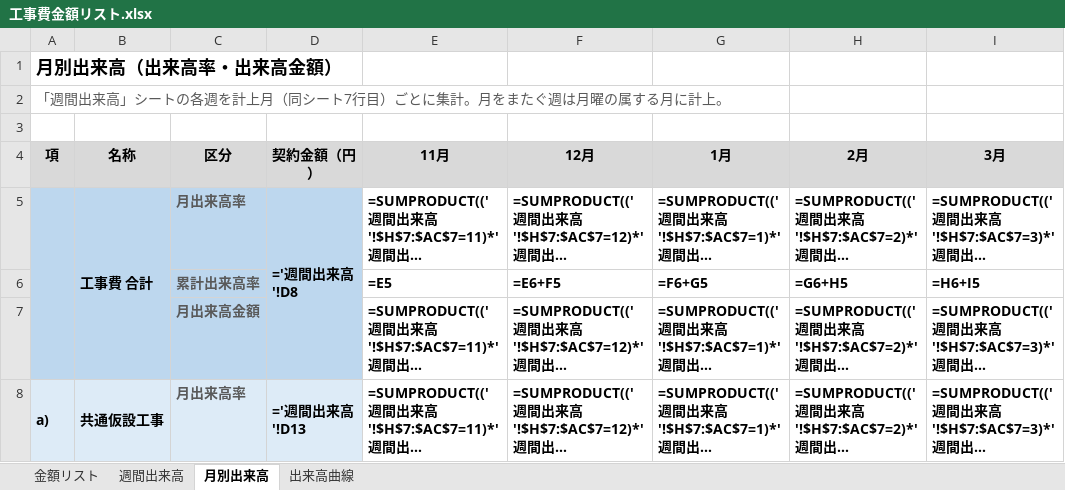
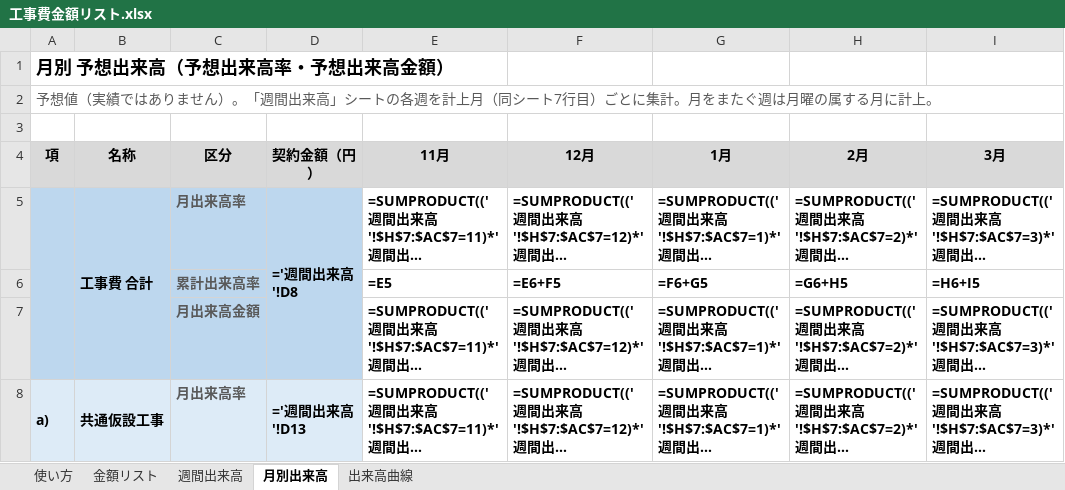
Before and after one commit to tutomukoyama1026-cpu/test-repo, an Excel workbook: 工事費金額リスト.xlsx, sheet 月別出来高, drawn as a sheet; only a part is shown; long unchanged cells end in …; values as stored, in another font and other column widths than the file's, no borders; formulas without a stored value are shown as written; conditional formats not drawn; the diff names each change by its address in the sheet, - before the commit and + after, or states it on an @@ line.

```diff
--- a/工事費金額リスト.xlsx (sheet 月別出来高)
+++ b/工事費金額リスト.xlsx (sheet 月別出来高)
+sheet tab: 使い方
-A1 (項): 月別出来高（出来高率・出来高金額）
+A1 (項): 月別 予想出来高（予想出来高率・予想出来高金額）
-A2 (項): 「週間出…
+A2 (項): 予想値（実績ではありません）。「週間出…
```
Also changed, not shown: sheet 出来高曲線, sheet 週間出来高, charts or pictures.
